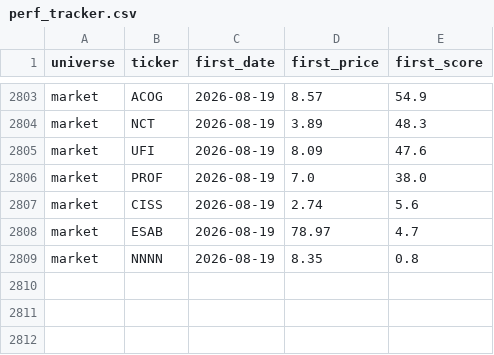
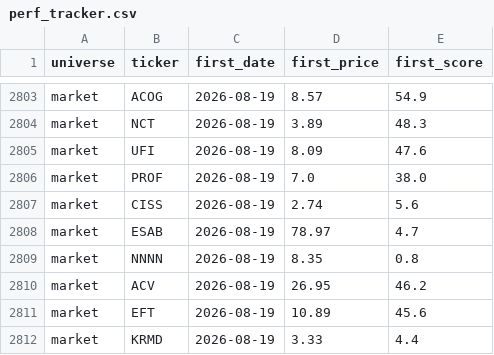
Before and after one commit to ArnaudVarela/TradingScan, a CSV file: dashboard/public/perf_tracker.csv, drawn as a sheet; only a part is shown, gaps mark what is left out.

```diff
--- a/dashboard/public/perf_tracker.csv
+++ b/dashboard/public/perf_tracker.csv
@@ -2809 +2809,4 @@ market,ESAB,2026-08-19,78.97,4.7
 market,NNNN,2026-08-19,8.35,0.8
+market,ACV,2026-08-19,26.95,46.2
+market,EFT,2026-08-19,10.89,45.6
+market,KRMD,2026-08-19,3.33,4.4
```
Also changed, not shown: dashboard/public/score_reliability.csv, dashboard/public/sector_heat_gics.csv, 4 other files.
